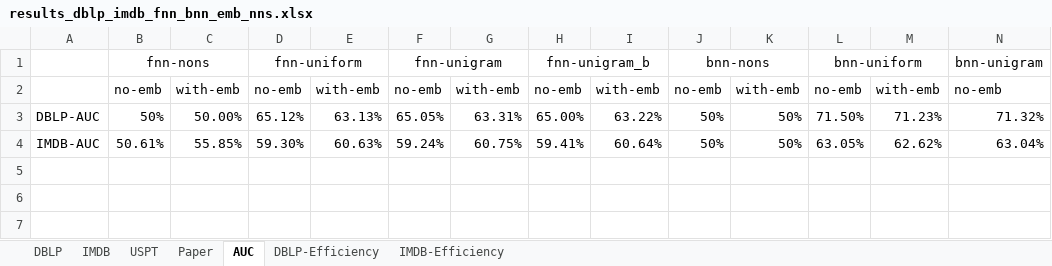
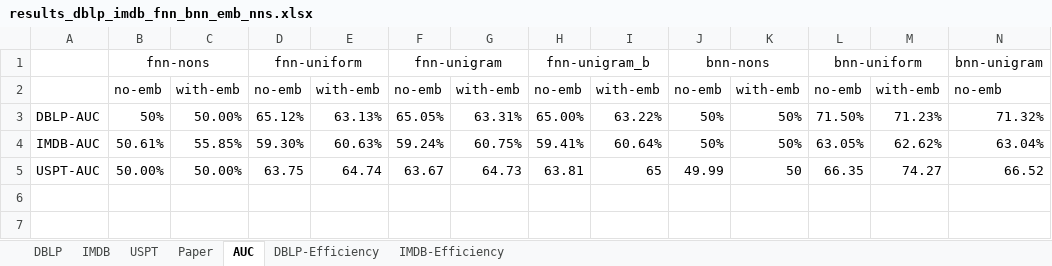
Before and after one commit to jamil2388/OpeNTF, an Excel workbook: output/results_dblp_imdb_fnn_bnn_emb_nns.xlsx, sheet AUC, drawn as a sheet; only a part is shown; values as stored, in another font and other column widths than the file's, no borders; charts and pictures and conditional formats not drawn; rows hold the shown columns only; the diff names each change by its address in the sheet, - before the commit and + after, or states it on an @@ line.

```diff
--- a/output/results_dblp_imdb_fnn_bnn_emb_nns.xlsx (sheet AUC)
+++ b/output/results_dblp_imdb_fnn_bnn_emb_nns.xlsx (sheet AUC)
-row 5: (empty)
+row 5: USPT-AUC | 50.00% | 50.00% | 63.75 | 64.74 | 63.67 | 64.73 | 63.81 | 65 | 49.99 | 50 | 66.35 | 74.27 | 66.52
```
Also changed, not shown: sheet Paper, sheet USPT, charts or pictures.
